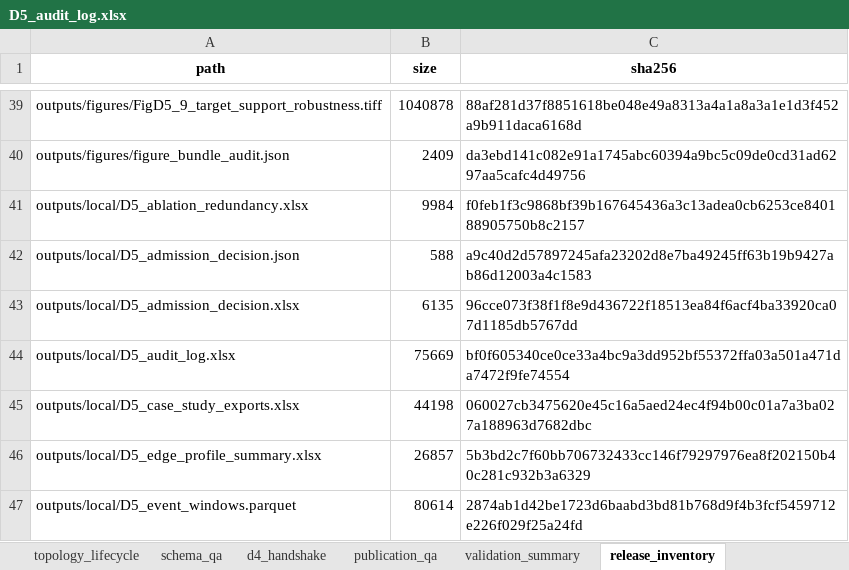
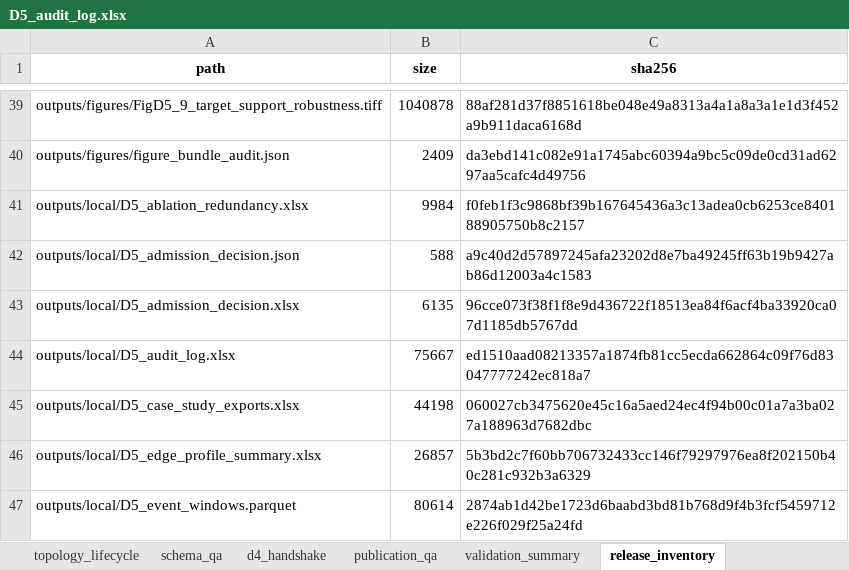
Before and after one commit to muzi-1998/beian_tree, an Excel workbook: Project 1 Data Quality Assessment/D5 Topological Role Consistency and Structural Representativeness/outputs/local/D5_audit_log.xlsx, sheet release_inventory, drawn as a sheet; only a part is shown, gaps mark what is left out; values as stored, in another font and other column widths than the file's, no borders; the diff covers the shown part only; the diff names each change by its address in the sheet, - before the commit and + after, or states it on an @@ line.

```diff
--- a/Project 1 Data Quality Assessment/D5 Topological Role Consistency and Structural Representativeness/outputs/local/D5_audit_log.xlsx (sheet release_inventory)
+++ b/Project 1 Data Quality Assessment/D5 Topological Role Consistency and Structural Representativeness/outputs/local/D5_audit_log.xlsx (sheet release_inventory)
-B44 (size): 75669
+B44 (size): 75667
-C44 (sha256): bf0f605340ce0ce33a4bc9a3dd952bf55372ffa03a501a471da7472f9fe74554
+C44 (sha256): ed1510aad08213357a1874fb81cc5ecda662864c09f76d83047777242ec818a7
```
Also changed, not shown: 1 added row, 1 removed row and 45 edited cells elsewhere in this sheet, sheet publication_qa, Project 1 Data Quality Assessment/D5 Topological Role Consistency and Structural Representativeness/outputs/publication/D5_publication_audit_tables.xlsx, Project 1 Data Quality Assessment/D5 Topological Role Consistency and Structural Representativeness/outputs/publication/FigD5_6_validation_coverage_source_data.xlsx, 39 other files.
